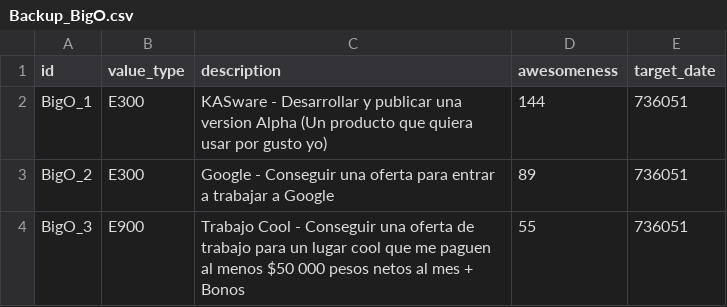
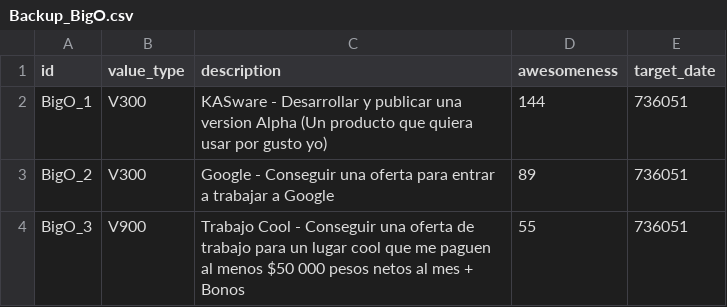
Before and after one commit to amigabledave/kasware100, a CSV file: csv_files/Backup_BigO.csv, drawn as a sheet.

```diff
--- a/csv_files/Backup_BigO.csv
+++ b/csv_files/Backup_BigO.csv
@@ -1,4 +1,4 @@
 id,value_type,description,awesomeness,target_date
-BigO_1,E300,KASware - Desarrollar y publicar una version Alpha (Un producto que quiera usar por gusto yo),144,736051
-BigO_2,E300,Google - Conseguir una oferta para entrar a trabajar a Google,89,736051
-BigO_3,E900,Trabajo Cool - Conseguir una oferta de trabajo para un lugar cool que me paguen al menos $50 000 pesos netos al mes + Bonos,55,736051
+BigO_1,V300,KASware - Desarrollar y publicar una version Alpha (Un producto que quiera usar por gusto yo),144,736051
+BigO_2,V300,Google - Conseguir una oferta para entrar a trabajar a Google,89,736051
+BigO_3,V900,Trabajo Cool - Conseguir una oferta de trabajo para un lugar cool que me paguen al menos $50 000 pesos netos al mes + Bonos,55,736051
```
Also changed, not shown: 6 other files.
